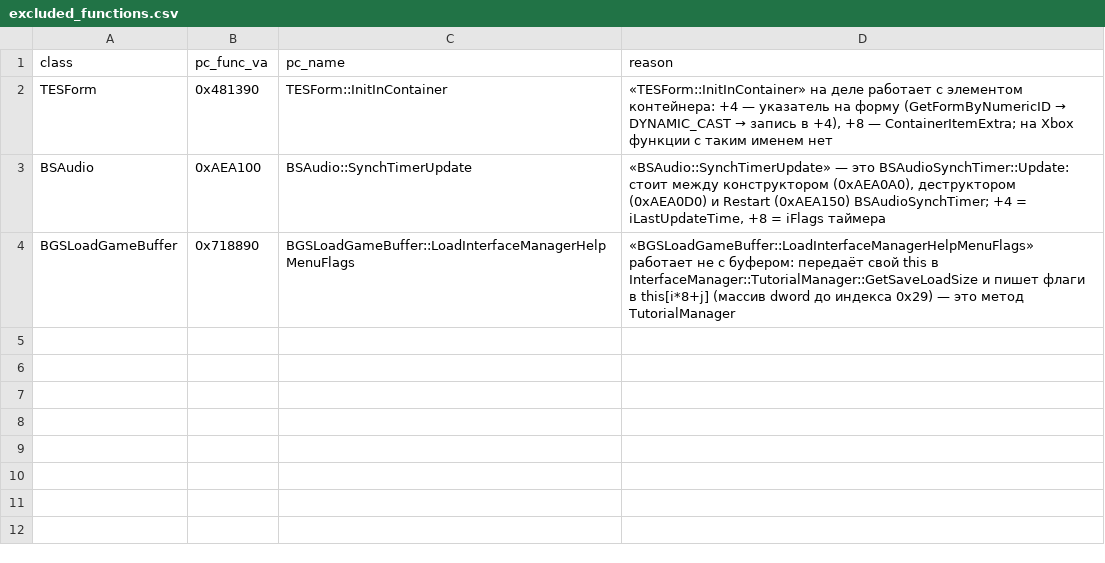
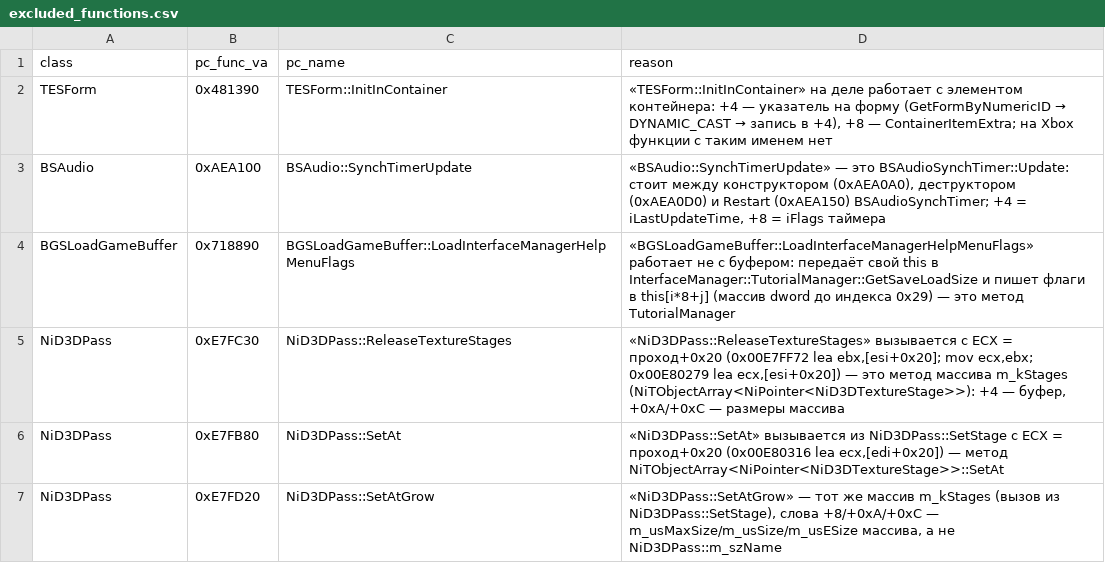
Before and after one commit to Infest-SBT/falloutnv.pdb-reverse.engineering, a CSV file: evidence/excluded_functions.csv, drawn as a sheet.

```diff
--- a/evidence/excluded_functions.csv
+++ b/evidence/excluded_functions.csv
@@ -4 +4,4 @@ BSAudio,0xAEA100,BSAudio::SynchTimerUpdate,"«BSAudio::SynchTimerUpdate» — э
 BGSLoadGameBuffer,0x718890,BGSLoadGameBuffer::LoadInterfaceManagerHelpMenuFlags,«BGSLoadGameBuffer::LoadInterfaceManagerHelpMenuFlags» работает не с буфером: передаёт свой this в InterfaceManager::TutorialManager::GetSaveLoadSize и пишет флаги в this[i*8+j] (массив dword до индекса 0x29) — это метод TutorialManager
+NiD3DPass,0xE7FC30,NiD3DPass::ReleaseTextureStages,"«NiD3DPass::ReleaseTextureStages» вызывается с ECX = проход+0x20 (0x00E7FF72 lea ebx,[esi+0x20]; mov ecx,ebx; 0x00E80279 lea ecx,[esi+0x20]) — это метод массива m_kStages (NiTObjectArray<NiPointer<NiD3DTextureStage>>): +4 — буфер, +0xA/+0xC — размеры массива"
+NiD3DPass,0xE7FB80,NiD3DPass::SetAt,"«NiD3DPass::SetAt» вызывается из NiD3DPass::SetStage с ECX = проход+0x20 (0x00E80316 lea ecx,[edi+0x20]) — метод NiTObjectArray<NiPointer<NiD3DTextureStage>>::SetAt"
+NiD3DPass,0xE7FD20,NiD3DPass::SetAtGrow,"«NiD3DPass::SetAtGrow» — тот же массив m_kStages (вызов из NiD3DPass::SetStage), слова +8/+0xA/+0xC — m_usMaxSize/m_usSize/m_usESize массива, а не NiD3DPass::m_szName"
```
Also changed, not shown: evidence/compositions.csv, evidence/platform_differences.csv, 40 other files.
